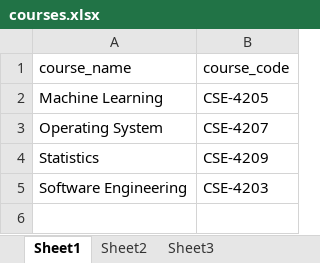
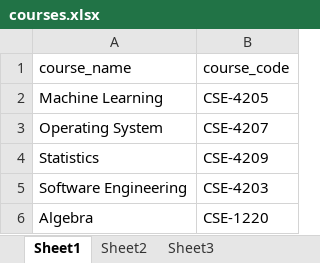
Before and after one commit to raselsumon51/Attendance-Management-System-v1-, an Excel workbook: AMS/controllers/courses.xlsx, sheet Sheet1, drawn as a sheet; values as stored, in another font and other column widths than the file's, no borders; the diff names each change by its address in the sheet, - before the commit and + after, or states it on an @@ line.

```diff
--- a/AMS/controllers/courses.xlsx (sheet Sheet1)
+++ b/AMS/controllers/courses.xlsx (sheet Sheet1)
+row 6: Algebra | CSE-1220
```
Also changed, not shown: AMS/controllers/teachers.xlsx, 25 other files.
